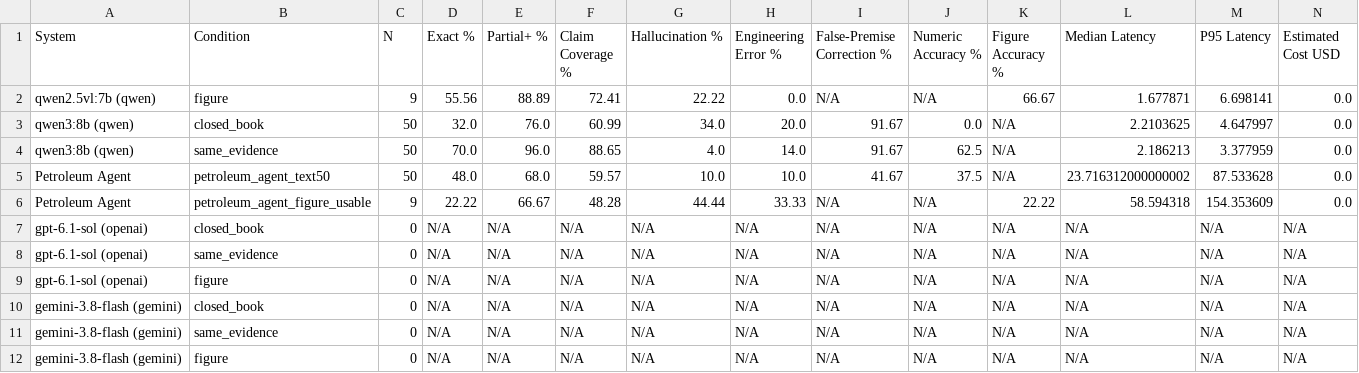
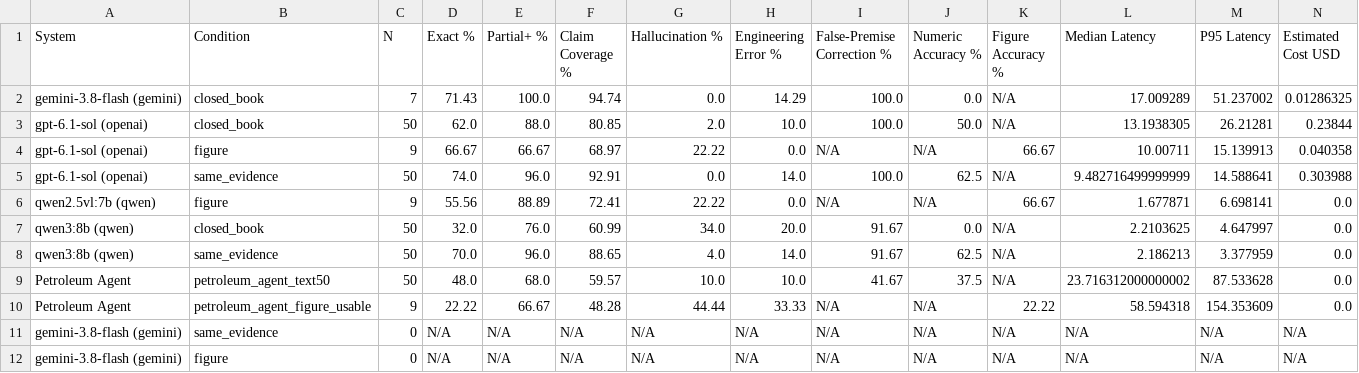
Before and after one commit to jeongeunYeom/petroleum-rag-agent, a CSV file: data/evaluation/poster_model_comparison.csv, drawn as a sheet.

```diff
--- a/data/evaluation/poster_model_comparison.csv
+++ b/data/evaluation/poster_model_comparison.csv
@@ -1,2 +1,6 @@
 System,Condition,N,Exact %,Partial+ %,Claim Coverage %,Hallucination %,Engineering Error %,False-Premise Correction %,Numeric Accuracy %,Figure Accuracy %,Median Latency,P95 Latency,Estimated Cost USD
+gemini-3.8-flash (gemini),closed_book,7,71.43,100.0,94.74,0.0,14.29,100.0,0.0,N/A,17.009289,51.237002,0.01286325
+gpt-6.1-sol (openai),closed_book,50,62.0,88.0,80.85,2.0,10.0,100.0,50.0,N/A,13.1938305,26.21281,0.23844
+gpt-6.1-sol (openai),figure,9,66.67,66.67,68.97,22.22,0.0,N/A,N/A,66.67,10.00711,15.139913,0.040358
+gpt-6.1-sol (openai),same_evidence,50,74.0,96.0,92.91,0.0,14.0,100.0,62.5,N/A,9.482716499999999,14.588641,0.303988
 qwen2.5vl:7b (qwen),figure,9,55.56,88.89,72.41,22.22,0.0,N/A,N/A,66.67,1.677871,6.698141,0.0
@@ -6,6 +10,2 @@ Petroleum Agent,petroleum_agent_text50,50,48.0,68.0,59.57,10.0,10.0,41.67,37.5,N
 Petroleum Agent,petroleum_agent_figure_usable,9,22.22,66.67,48.28,44.44,33.33,N/A,N/A,22.22,58.594318,154.353609,0.0
-gpt-6.1-sol (openai),closed_book,0,N/A,N/A,N/A,N/A,N/A,N/A,N/A,N/A,N/A,N/A,N/A
-gpt-6.1-sol (openai),same_evidence,0,N/A,N/A,N/A,N/A,N/A,N/A,N/A,N/A,N/A,N/A,N/A
-gpt-6.1-sol (openai),figure,0,N/A,N/A,N/A,N/A,N/A,N/A,N/A,N/A,N/A,N/A,N/A
-gemini-3.8-flash (gemini),closed_book,0,N/A,N/A,N/A,N/A,N/A,N/A,N/A,N/A,N/A,N/A,N/A
 gemini-3.8-flash (gemini),same_evidence,0,N/A,N/A,N/A,N/A,N/A,N/A,N/A,N/A,N/A,N/A,N/A
```
Also changed, not shown: data/evaluation/petroleum_external_model_comparison_v1.csv, 16 other files.
